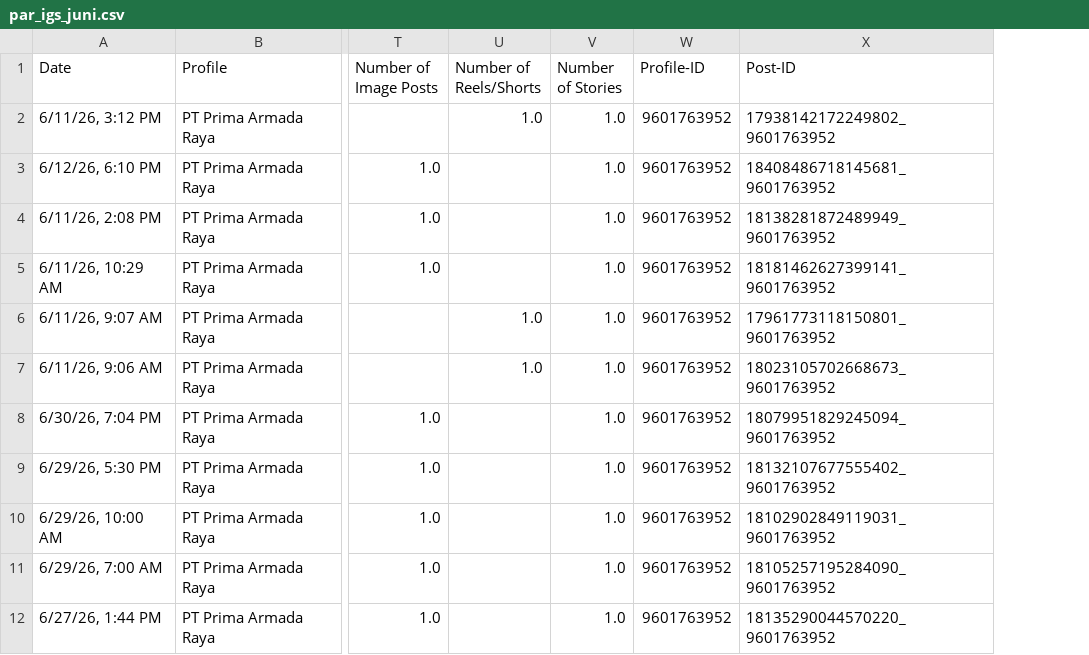
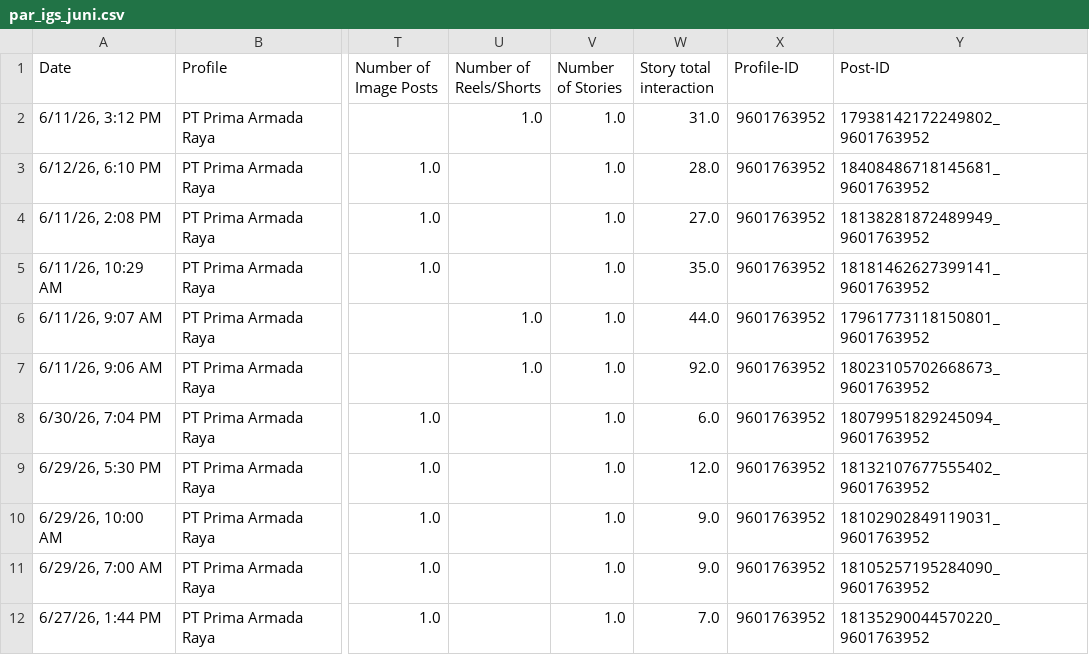
Before and after one commit to tkanigara/MAI_Experiment, a CSV file: data_example/par/juni/par_igs_juni.csv, drawn as a sheet; only a part is shown, gaps mark what is left out; the diff names each change by its address in the sheet, - before the commit and + after, or states it on an @@ line.

```diff
--- a/data_example/par/juni/par_igs_juni.csv
+++ b/data_example/par/juni/par_igs_juni.csv
+column W (Story total interaction), rows 2-12: 31.0 | 28.0 | 27.0 | 35.0 | 44.0 | 92.0 | 6.0 | 12.0 | 9.0 | 9.0 | 7.0
```
Also changed, not shown: data_example/par/juli/par_akun_juli.csv, data_example/par/juni/par_akun_juni.csv, 19 other files.
